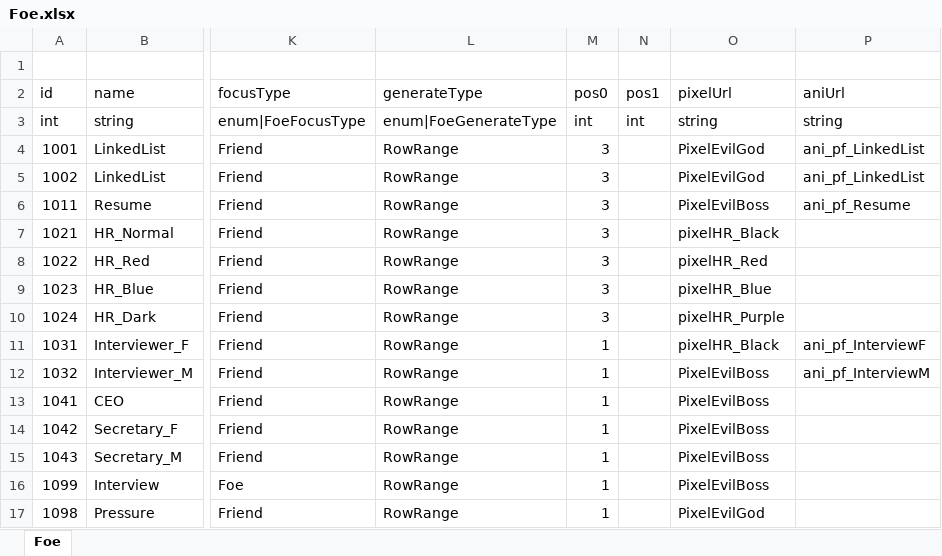
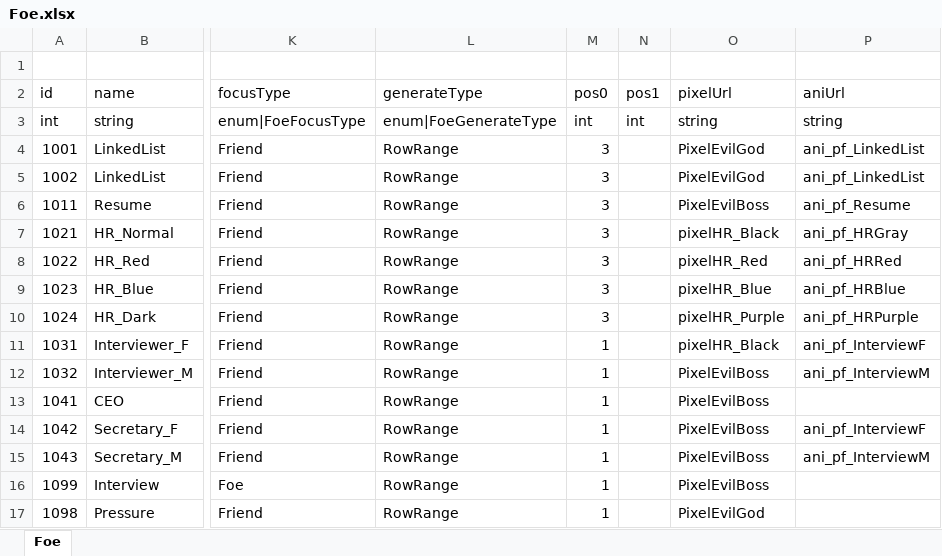
Before and after one commit to LUOHONGPENG/HermitRabbit, an Excel workbook: Assets/Excel/Foe.xlsx, sheet Foe, drawn as a sheet; only a part is shown, gaps mark what is left out; values as stored, in another font and other column widths than the file's, no borders; the diff names each change by its address in the sheet, - before the commit and + after, or states it on an @@ line.

```diff
--- a/Assets/Excel/Foe.xlsx (sheet Foe)
+++ b/Assets/Excel/Foe.xlsx (sheet Foe)
-P7 (aniUrl): (empty)
+P7 (aniUrl): ani_pf_HRGray
-P8 (aniUrl): (empty)
+P8 (aniUrl): ani_pf_HRRed
-P9 (aniUrl): (empty)
+P9 (aniUrl): ani_pf_HRBlue
-P10 (aniUrl): (empty)
+P10 (aniUrl): ani_pf_HRPurple
-P14 (aniUrl): (empty)
+P14 (aniUrl): ani_pf_InterviewF
-P15 (aniUrl): (empty)
+P15 (aniUrl): ani_pf_InterviewM
```
Also changed, not shown: 26 other files.
